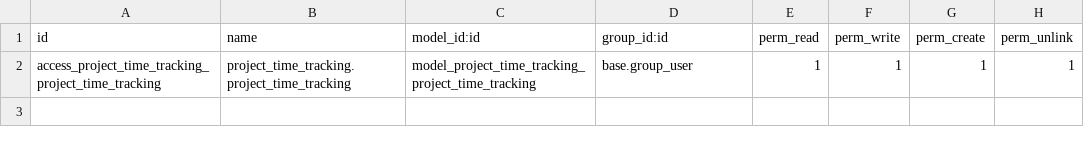
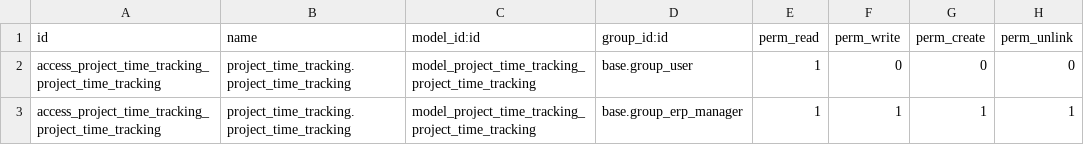
Before and after one commit to LuciaMarchal/Gestor_Proyectos_Odoo, a CSV file: odoo/addons/project_time_tracking/security/ir.model.access.csv, drawn as a sheet.

Commit message:
upd permisos

```diff
--- a/odoo/addons/project_time_tracking/security/ir.model.access.csv
+++ b/odoo/addons/project_time_tracking/security/ir.model.access.csv
@@ -1,2 +1,3 @@
 id,name,model_id:id,group_id:id,perm_read,perm_write,perm_create,perm_unlink
-access_project_time_tracking_project_time_tracking,project_time_tracking.project_time_tracking,model_project_time_tracking_project_time_tracking,base.group_user,1,1,1,1
+access_project_time_tracking_project_time_tracking,project_time_tracking.project_time_tracking,model_project_time_tracking_project_time_tracking,base.group_user,1,0,0,0
+access_project_time_tracking_project_time_tracking,project_time_tracking.project_time_tracking,model_project_time_tracking_project_time_tracking,base.group_erp_manager,1,1,1,1
```
